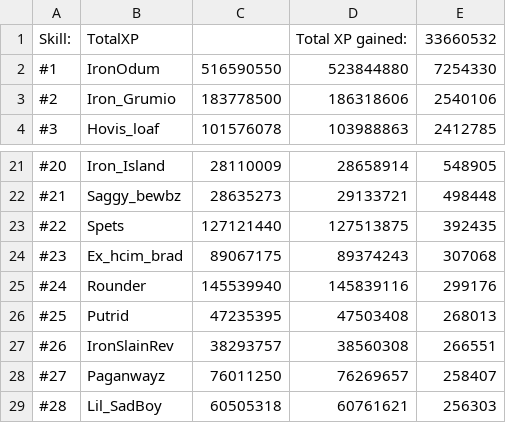
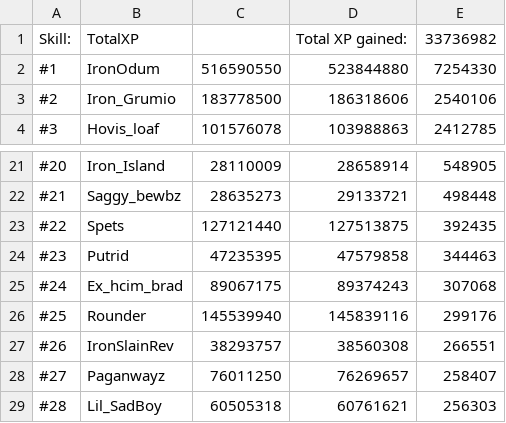
Before and after one commit to FloydvanHassel/SoloHelmsLogs, a CSV file: totalOutput.csv, drawn as a sheet; only a part is shown, gaps mark what is left out.

```diff
--- a/totalOutput.csv
+++ b/totalOutput.csv
@@ -1,2 +1,2 @@
-Skill:,TotalXP,,Total XP gained:,33660532
+Skill:,TotalXP,,Total XP gained:,33736982
 #1,IronOdum,516590550,523844880,7254330
@@ -23,5 +23,5 @@ Skill:,TotalXP,,Total XP gained:,33660532
 #22,Spets,127121440,127513875,392435
-#23,Ex_hcim_brad,89067175,89374243,307068
-#24,Rounder,145539940,145839116,299176
-#25,Putrid,47235395,47503408,268013
+#23,Putrid,47235395,47579858,344463
+#24,Ex_hcim_brad,89067175,89374243,307068
+#25,Rounder,145539940,145839116,299176
 #26,IronSlainRev,38293757,38560308,266551
```
Also changed, not shown: 41 other files.
